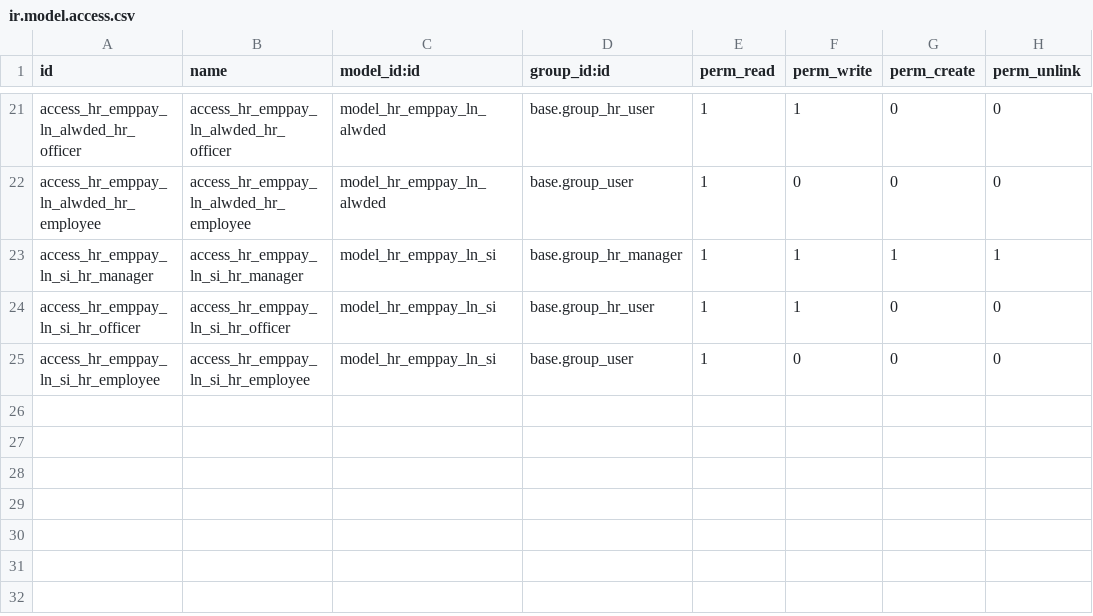
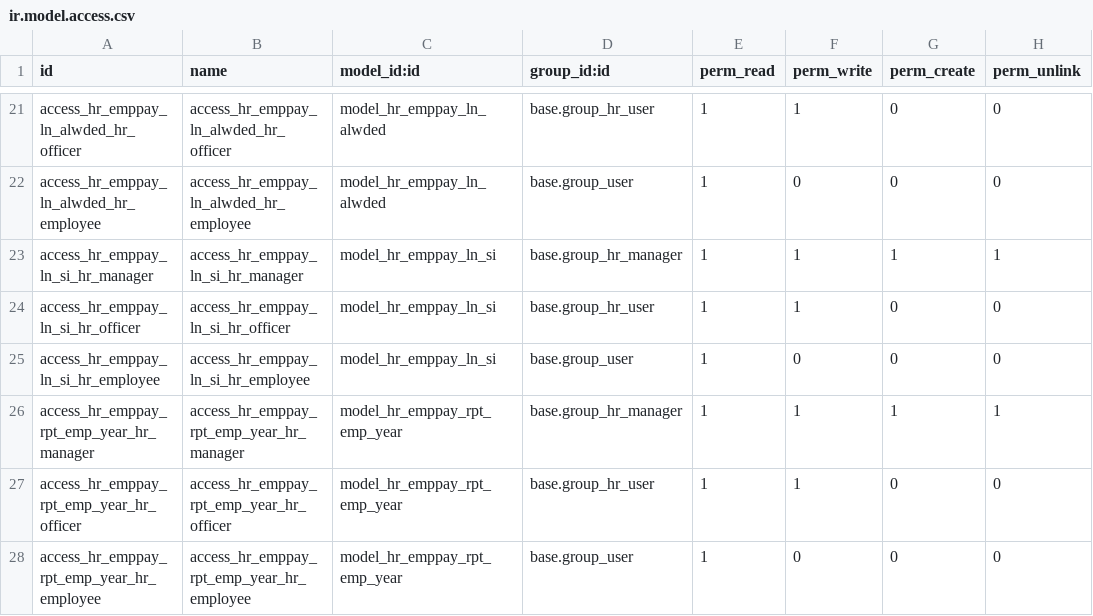
Before and after one commit to hoangtk/metrotowtruck, a CSV file: metro_hr/emppay/ir.model.access.csv, drawn as a sheet; only a part is shown, gaps mark what is left out.

Commit message:
1.Improve the payslip PDF 2.Add payslip report based on employee and year

```diff
--- a/metro_hr/emppay/ir.model.access.csv
+++ b/metro_hr/emppay/ir.model.access.csv
@@ -25 +25,4 @@ access_hr_emppay_ln_si_hr_officer,access_hr_emppay_ln_si_hr_officer,model_hr_emp
 access_hr_emppay_ln_si_hr_employee,access_hr_emppay_ln_si_hr_employee,model_hr_emppay_ln_si,base.group_user,1,0,0,0
+access_hr_emppay_rpt_emp_year_hr_manager,access_hr_emppay_rpt_emp_year_hr_manager,model_hr_emppay_rpt_emp_year,base.group_hr_manager,1,1,1,1
+access_hr_emppay_rpt_emp_year_hr_officer,access_hr_emppay_rpt_emp_year_hr_officer,model_hr_emppay_rpt_emp_year,base.group_hr_user,1,1,0,0
+access_hr_emppay_rpt_emp_year_hr_employee,access_hr_emppay_rpt_emp_year_hr_employee,model_hr_emppay_rpt_emp_year,base.group_user,1,0,0,0
```
Also changed, not shown: 11 other files.
